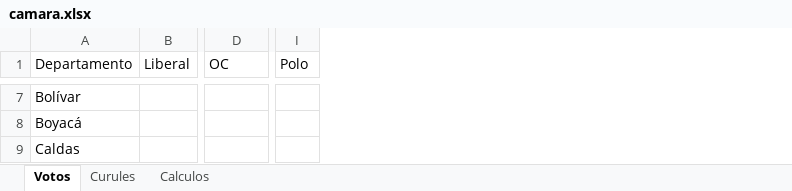
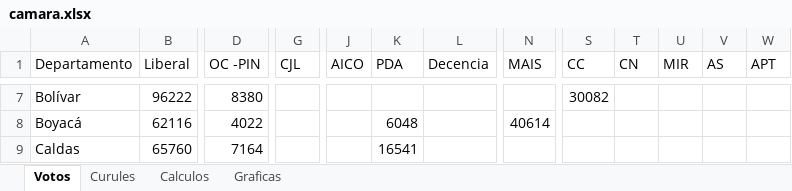
Before and after one commit to GiancarloBenavides/Legislativas, an Excel workbook: camara.xlsx, sheet Votos, drawn as a sheet; only a part is shown, gaps mark what is left out; values as stored, in another font and other column widths than the file's, no borders; removed rows and columns are numbered as before the commit, all else as after; the diff covers the shown part only; the diff names each change by its address in the sheet, - before the commit and + after, or states it on an @@ line.

```diff
--- a/camara.xlsx (sheet Votos)
+++ b/camara.xlsx (sheet Votos)
+sheet tab: Graficas
+column G (CJL), empty
-column I (Polo), empty
+column J (AICO), empty
+column K (PDA), rows 8-9: 6048 | 16541
+column L (Decencia), empty
+column N (MAIS), row 8: 40614
+column S (CC), row 7: 30082
+column T (CN), empty
+column U (MIR), empty
+column V (AS), empty
+column W (APT), empty
-D1: OC
+D1: OC -PIN
-B7 (Liberal): (empty)
+B7 (Liberal): 96222
-D7 (OC -PIN): (empty)
+D7 (OC -PIN): 8380
-B8 (Liberal): (empty)
+B8 (Liberal): 62116
-D8 (OC -PIN): (empty)
+D8 (OC -PIN): 4022
-B9 (Liberal): (empty)
+B9 (Liberal): 65760
-D9 (OC -PIN): (empty)
+D9 (OC -PIN): 7164
```
Also changed, not shown: 264 edited cells elsewhere in this sheet, sheet Calculos, formulas that keep their value, charts or pictures, 1 other file.
